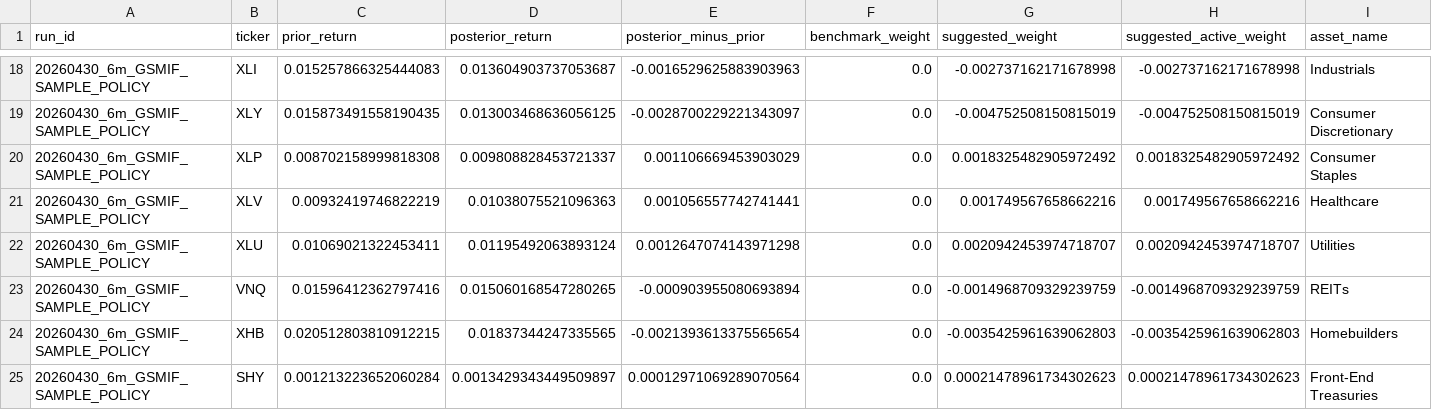
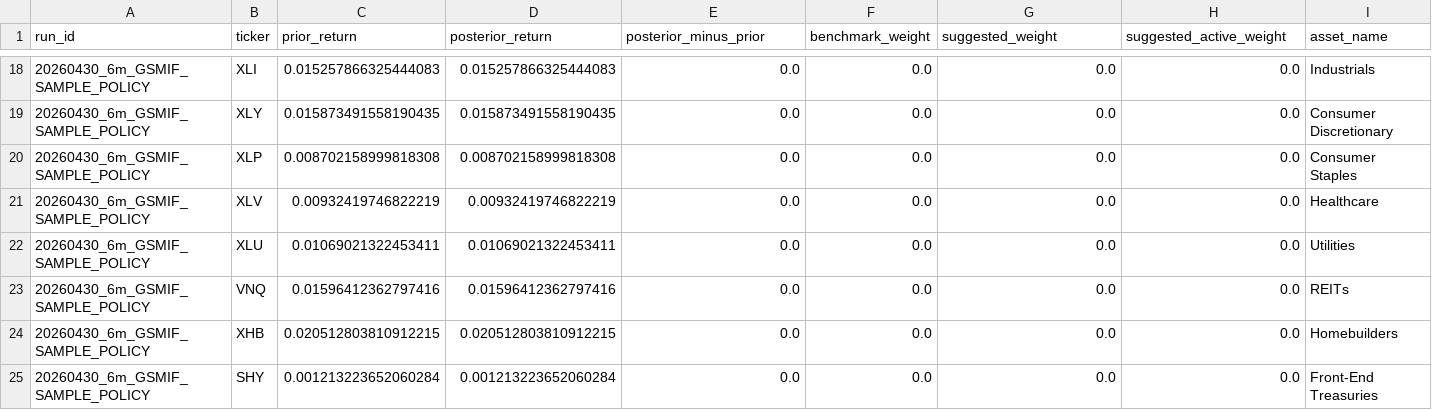
Before and after one commit to ginolatino32/macro-scenario-dashboard, a CSV file: data/bl_posterior_returns.csv, drawn as a sheet; only a part is shown, gaps mark what is left out; the diff covers the shown part only; the diff names each change by its address in the sheet, - before the commit and + after, or states it on an @@ line.

```diff
--- a/data/bl_posterior_returns.csv
+++ b/data/bl_posterior_returns.csv
-D18 (posterior_return): 0.013604903737053687
+D18 (posterior_return): 0.015257866325444083
-E18 (posterior_minus_prior): -0.0016529625883903963
+E18 (posterior_minus_prior): 0.0
-G18 (suggested_weight): -0.002737162171678998
+G18 (suggested_weight): 0.0
-H18 (suggested_active_weight): -0.002737162171678998
+H18 (suggested_active_weight): 0.0
-D19 (posterior_return): 0.013003468636056125
+D19 (posterior_return): 0.015873491558190435
-E19 (posterior_minus_prior): -0.0028700229221343097
+E19 (posterior_minus_prior): 0.0
-G19 (suggested_weight): -0.004752508150815019
+G19 (suggested_weight): 0.0
-H19 (suggested_active_weight): -0.004752508150815019
+H19 (suggested_active_weight): 0.0
-D20 (posterior_return): 0.009808828453721337
+D20 (posterior_return): 0.008702158999818308
-E20 (posterior_minus_prior): 0.001106669453903029
+E20 (posterior_minus_prior): 0.0
-G20 (suggested_weight): 0.0018325482905972492
+G20 (suggested_weight): 0.0
-H20 (suggested_active_weight): 0.0018325482905972492
+H20 (suggested_active_weight): 0.0
-D21 (posterior_return): 0.01038075521096363
+D21 (posterior_return): 0.00932419746822219
-E21 (posterior_minus_prior): 0.001056557742741441
+E21 (posterior_minus_prior): 0.0
-G21 (suggested_weight): 0.001749567658662216
+G21 (suggested_weight): 0.0
-H21 (suggested_active_weight): 0.001749567658662216
+H21 (suggested_active_weight): 0.0
-D22 (posterior_return): 0.01195492063893124
+D22 (posterior_return): 0.01069021322453411
-E22 (posterior_minus_prior): 0.0012647074143971298
+E22 (posterior_minus_prior): 0.0
-G22 (suggested_weight): 0.0020942453974718707
+G22 (suggested_weight): 0.0
-H22 (suggested_active_weight): 0.0020942453974718707
+H22 (suggested_active_weight): 0.0
-D23 (posterior_return): 0.015060168547280265
+D23 (posterior_return): 0.01596412362797416
-E23 (posterior_minus_prior): -0.000903955080693894
+E23 (posterior_minus_prior): 0.0
-G23 (suggested_weight): -0.0014968709329239759
+G23 (suggested_weight): 0.0
-H23 (suggested_active_weight): -0.0014968709329239759
+H23 (suggested_active_weight): 0.0
-D24 (posterior_return): 0.01837344247335565
+D24 (posterior_return): 0.020512803810912215
-E24 (posterior_minus_prior): -0.0021393613375565654
+E24 (posterior_minus_prior): 0.0
-G24 (suggested_weight): -0.0035425961639062803
+G24 (suggested_weight): 0.0
-H24 (suggested_active_weight): -0.0035425961639062803
+H24 (suggested_active_weight): 0.0
-D25 (posterior_return): 0.0013429343449509897
+D25 (posterior_return): 0.001213223652060284
-E25 (posterior_minus_prior): 0.00012971069289070564
+E25 (posterior_minus_prior): 0.0
-G25 (suggested_weight): 0.00021478961734302623
+G25 (suggested_weight): 0.0
-H25 (suggested_active_weight): 0.00021478961734302623
+H25 (suggested_active_weight): 0.0
```
Also changed, not shown: 128 edited cells elsewhere in this file, config/bl_settings.csv, data/bl_runs.csv, 12 other files.
